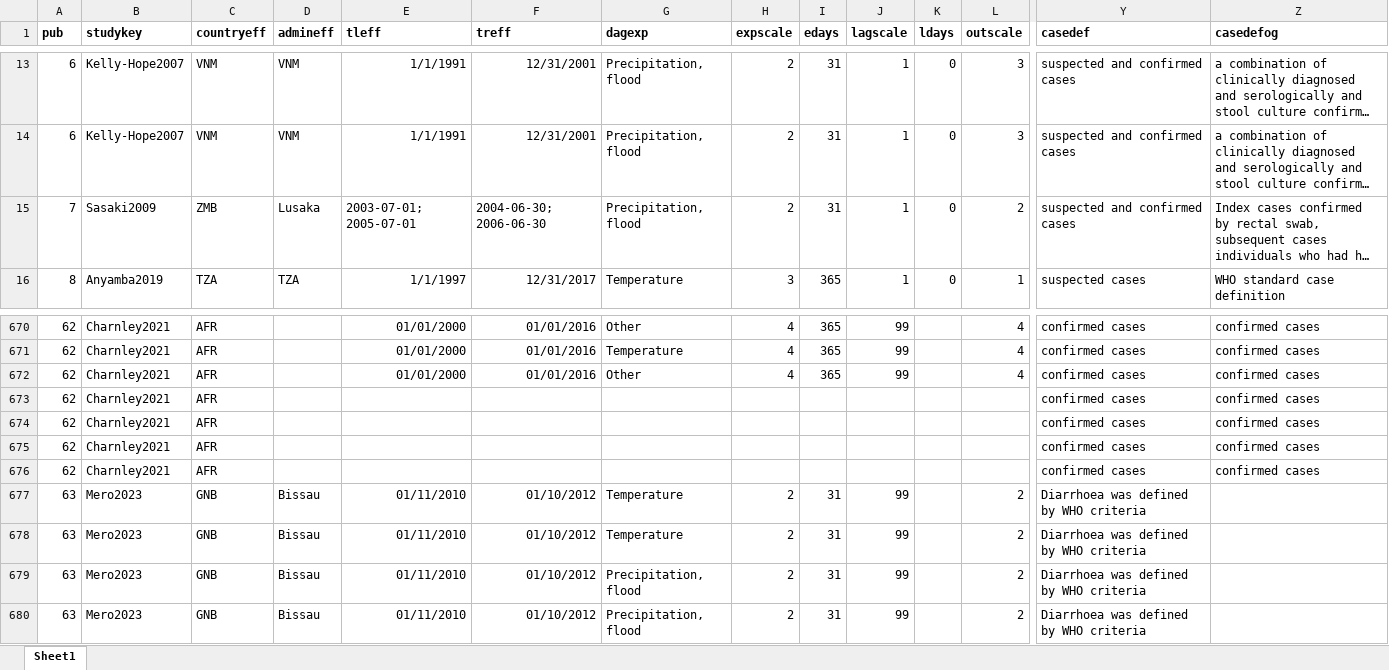
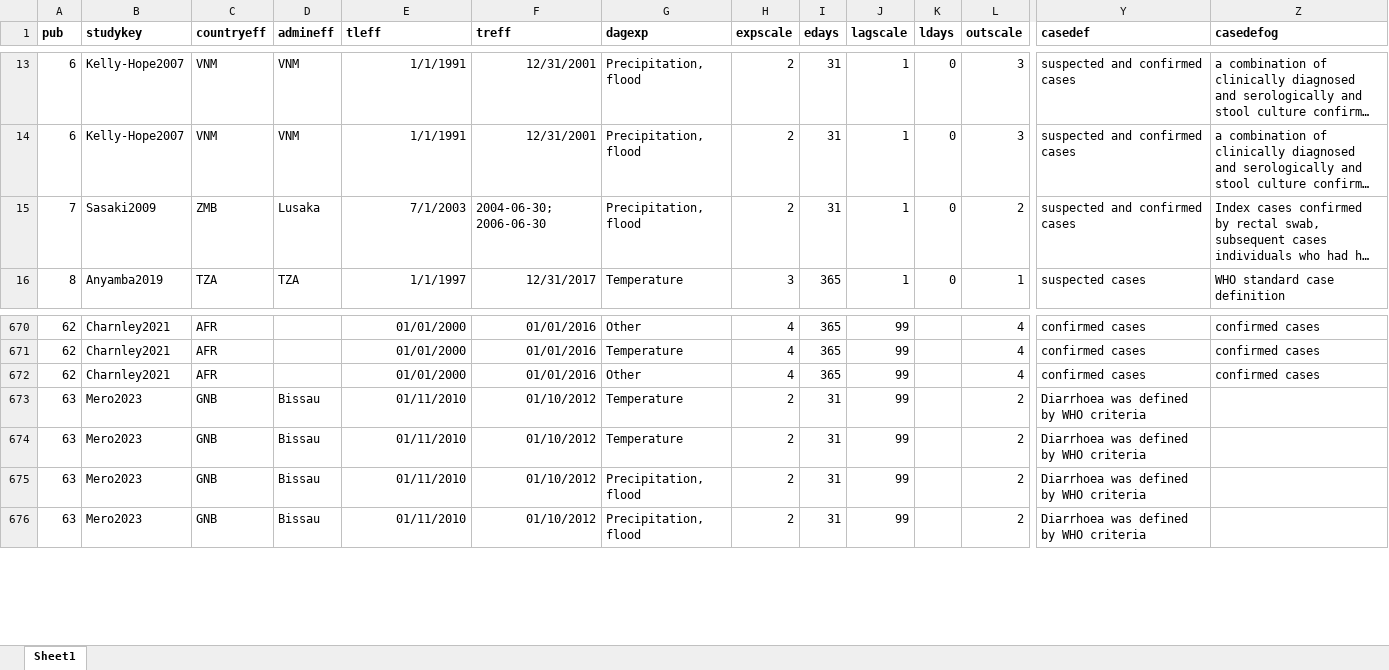
Before and after one commit to HopkinsIDD/cholera_climate_review, an Excel workbook: cholera_climate_systematic_review_extract_into_sheets.xlsx, sheet Sheet1, drawn as a sheet; only a part is shown, gaps mark what is left out; long unchanged cells end in …; values as stored, in another font and other column widths than the file's, no borders; charts and pictures not drawn; rows hold the shown columns only; the diff names each change by its address in the sheet, - before the commit and + after, or states it on an @@ line.

Commit message:
Add files via upload

```diff
--- a/cholera_climate_systematic_review_extract_into_sheets.xlsx (sheet Sheet1)
+++ b/cholera_climate_systematic_review_extract_into_sheets.xlsx (sheet Sheet1)
-E15 (tleff): 2003-07-01; 2005-07-01
+E15 (tleff): 7/1/2003
-row 673: 62 | Charnley2021 | AFR |  |  |  |  |  |  |  |  |  | confirmed cases | confirmed cases
-row 674: 62 | Charnley2021 | AFR |  |  |  |  |  |  |  |  |  | confirmed cases | confirmed cases
-row 675: 62 | Charnley2021 | AFR |  |  |  |  |  |  |  |  |  | confirmed cases | confirmed cases
-row 676: 62 | Charnley2021 | AFR |  |  |  |  |  |  |  |  |  | confirmed cases | confirmed cases
```
Also changed, not shown: charts or pictures.
